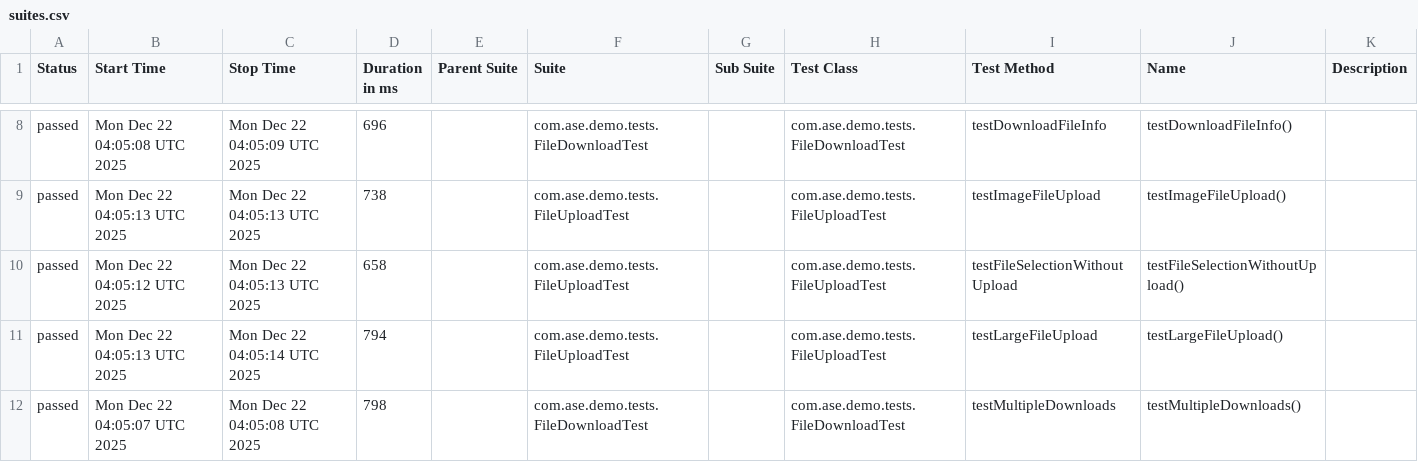
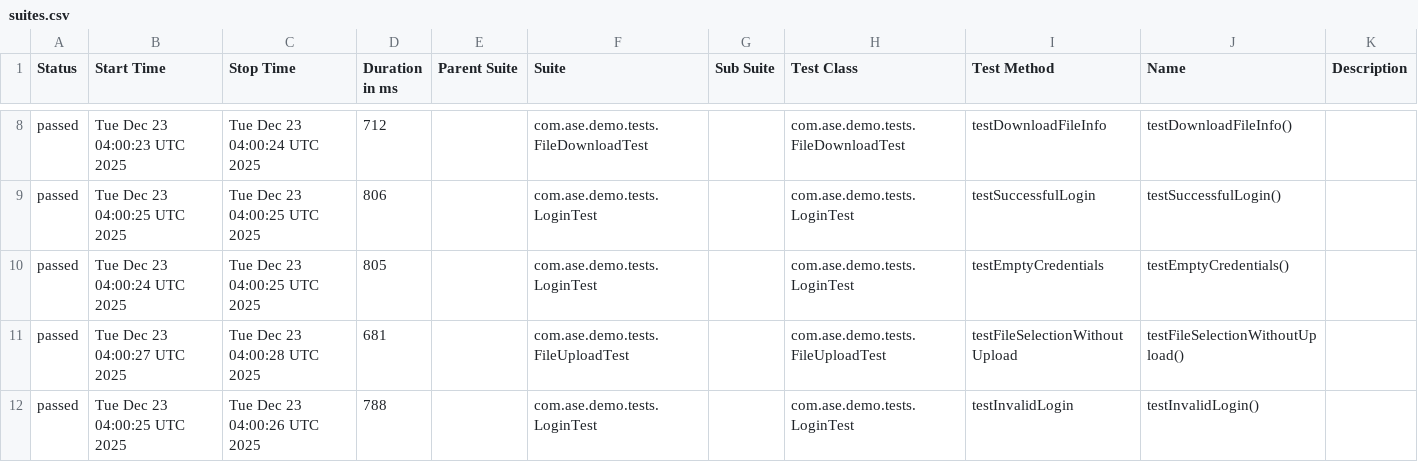
Before and after one commit to Agile-Software-Engineering-25/demo-system-test, a CSV file: full/data/suites.csv, drawn as a sheet; only a part is shown, gaps mark what is left out; the diff covers the shown part only.

```diff
--- a/full/data/suites.csv
+++ b/full/data/suites.csv
@@ -8,5 +8,5 @@
-"passed","Mon Dec 22 04:05:08 UTC 2025","Mon Dec 22 04:05:09 UTC 2025","696","","com.ase.demo.tests.FileDownloadTest","","com.ase.demo.tests.FileDownloadTest","testDownloadFileInfo","testDownloadFileInfo()",""
-"passed","Mon Dec 22 04:05:13 UTC 2025","Mon Dec 22 04:05:13 UTC 2025","738","","com.ase.demo.tests.FileUploadTest","","com.ase.demo.tests.FileUploadTest","testImageFileUpload","testImageFileUpload()",""
-"passed","Mon Dec 22 04:05:12 UTC 2025","Mon Dec 22 04:05:13 UTC 2025","658","","com.ase.demo.tests.FileUploadTest","","com.ase.demo.tests.FileUploadTest","testFileSelectionWithoutUpload","testFileSelectionWithoutUpload()",""
-"passed","Mon Dec 22 04:05:13 UTC 2025","Mon Dec 22 04:05:14 UTC 2025","794","","com.ase.demo.tests.FileUploadTest","","com.ase.demo.tests.FileUploadTest","testLargeFileUpload","testLargeFileUpload()",""
-"passed","Mon Dec 22 04:05:07 UTC 2025","Mon Dec 22 04:05:08 UTC 2025","798","","com.ase.demo.tests.FileDownloadTest","","com.ase.demo.tests.FileDownloadTest","testMultipleDownloads","testMultipleDownloads()",""
+"passed","Tue Dec 23 04:00:23 UTC 2025","Tue Dec 23 04:00:24 UTC 2025","712","","com.ase.demo.tests.FileDownloadTest","","com.ase.demo.tests.FileDownloadTest","testDownloadFileInfo","testDownloadFileInfo()",""
+"passed","Tue Dec 23 04:00:25 UTC 2025","Tue Dec 23 04:00:25 UTC 2025","806","","com.ase.demo.tests.LoginTest","","com.ase.demo.tests.LoginTest","testSuccessfulLogin","testSuccessfulLogin()",""
+"passed","Tue Dec 23 04:00:24 UTC 2025","Tue Dec 23 04:00:25 UTC 2025","805","","com.ase.demo.tests.LoginTest","","com.ase.demo.tests.LoginTest","testEmptyCredentials","testEmptyCredentials()",""
+"passed","Tue Dec 23 04:00:27 UTC 2025","Tue Dec 23 04:00:28 UTC 2025","681","","com.ase.demo.tests.FileUploadTest","","com.ase.demo.tests.FileUploadTest","testFileSelectionWithoutUpload","testFileSelectionWithoutUpload()",""
+"passed","Tue Dec 23 04:00:25 UTC 2025","Tue Dec 23 04:00:26 UTC 2025","788","","com.ase.demo.tests.LoginTest","","com.ase.demo.tests.LoginTest","testInvalidLogin","testInvalidLogin()",""
```
Also changed, not shown: 32 edited cells elsewhere in this file, 36 other files.
